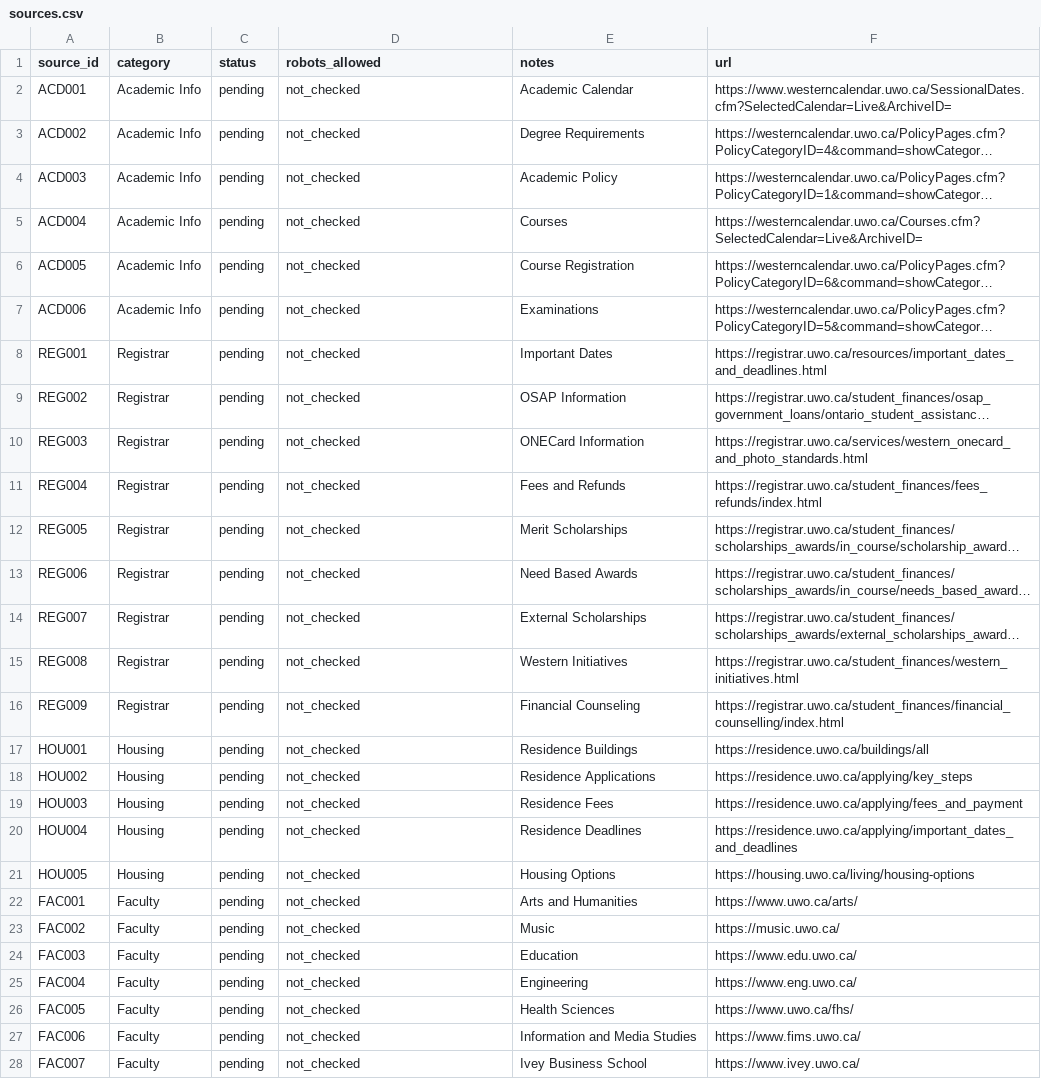
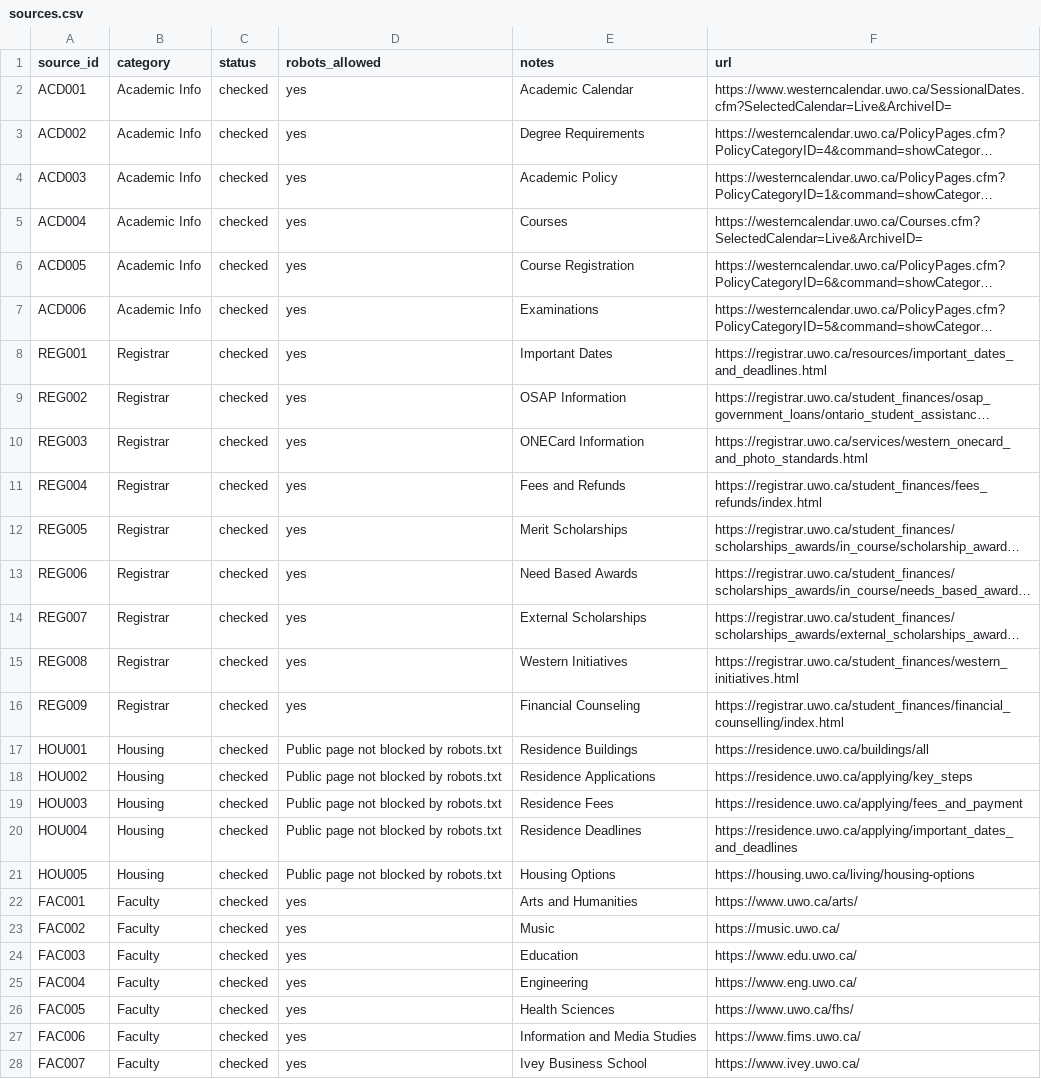
Before and after one commit to wcs-ai-2026/AskWestern, a CSV file: sources/sources.csv, drawn as a sheet; only a part is shown; long unchanged cells end in …; the diff covers the shown part only; the diff names each change by its address in the sheet, - before the commit and + after, or states it on an @@ line.

```diff
--- a/sources/sources.csv
+++ b/sources/sources.csv
-C2:C28 (status): pending
+C2:C28 (status): checked
-D2:D16 (robots_allowed): not_checked
+D2:D16 (robots_allowed): yes
-D17:D21 (robots_allowed): not_checked
+D17:D21 (robots_allowed): Public page not blocked by robots.txt
-D22:D28 (robots_allowed): not_checked
+D22:D28 (robots_allowed): yes
```
Also changed, not shown: 1 removed row and 43 edited cells elsewhere in this file, 1 other file.
